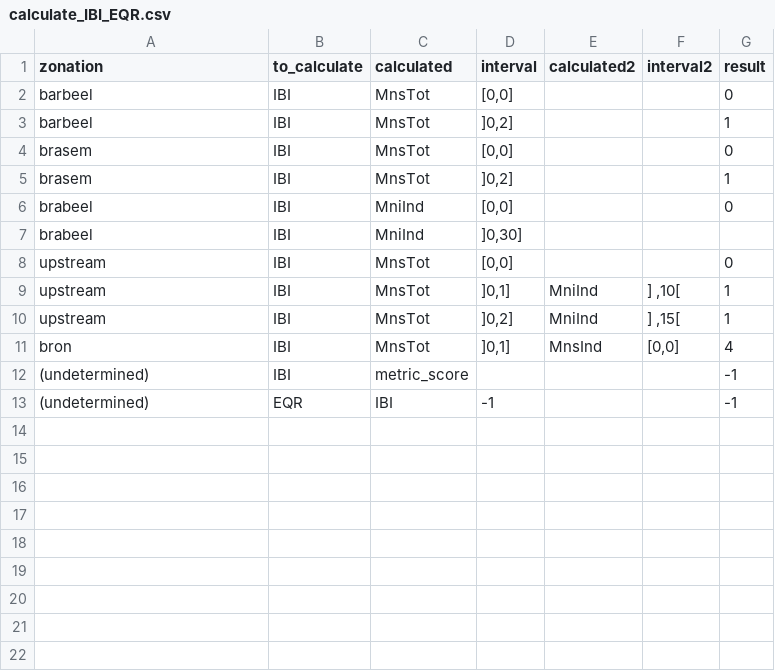
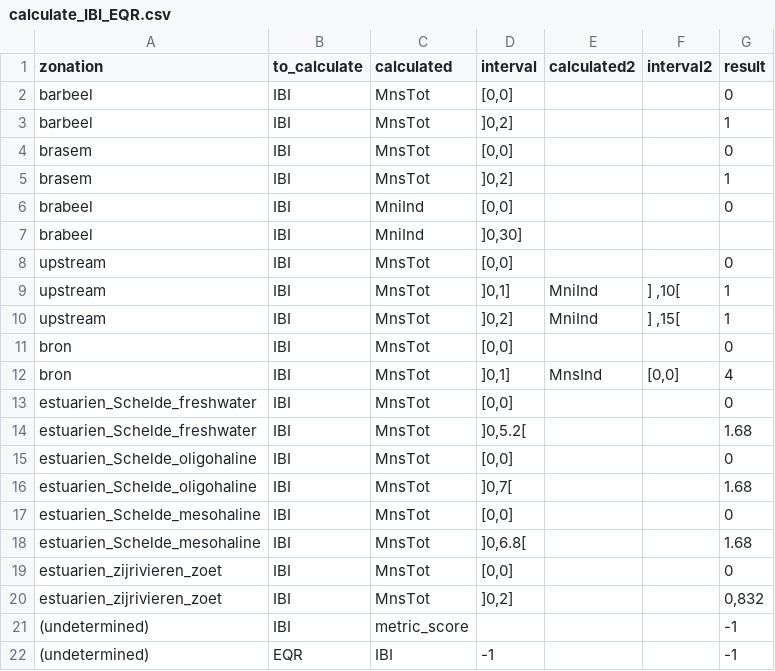
Before and after one commit to inbo/EQRfishes, a CSV file: inst/extdata/calculate_IBI_EQR.csv, drawn as a sheet; the diff names each change by its address in the sheet, - before the commit and + after, or states it on an @@ line.

```diff
--- a/inst/extdata/calculate_IBI_EQR.csv
+++ b/inst/extdata/calculate_IBI_EQR.csv
+row 11: bron | IBI | MnsTot | [0,0] |  |  | 0
+row 13: estuarien_Schelde_freshwater | IBI | MnsTot | [0,0] |  |  | 0
+row 14: estuarien_Schelde_freshwater | IBI | MnsTot | ]0,5.2[ |  |  | 1.68
+row 15: estuarien_Schelde_oligohaline | IBI | MnsTot | [0,0] |  |  | 0
+row 16: estuarien_Schelde_oligohaline | IBI | MnsTot | ]0,7[ |  |  | 1.68
+row 17: estuarien_Schelde_mesohaline | IBI | MnsTot | [0,0] |  |  | 0
+row 18: estuarien_Schelde_mesohaline | IBI | MnsTot | ]0,6.8[ |  |  | 1.68
+row 19: estuarien_zijrivieren_zoet | IBI | MnsTot | [0,0] |  |  | 0
+row 20: estuarien_zijrivieren_zoet | IBI | MnsTot | ]0,2] |  |  | 0,832
```
Also changed, not shown: inst/extdata/calculate_metric_measures.csv, inst/extdata/zonation_metric.csv, 1 other file.
